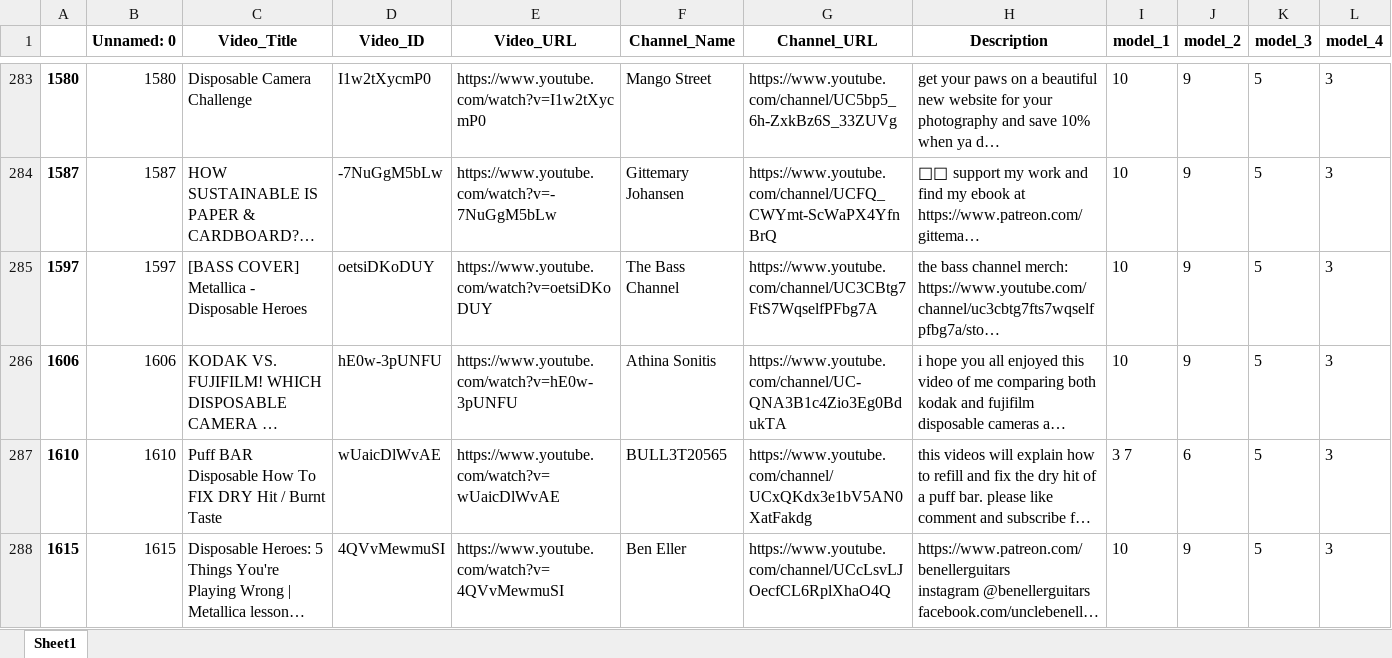
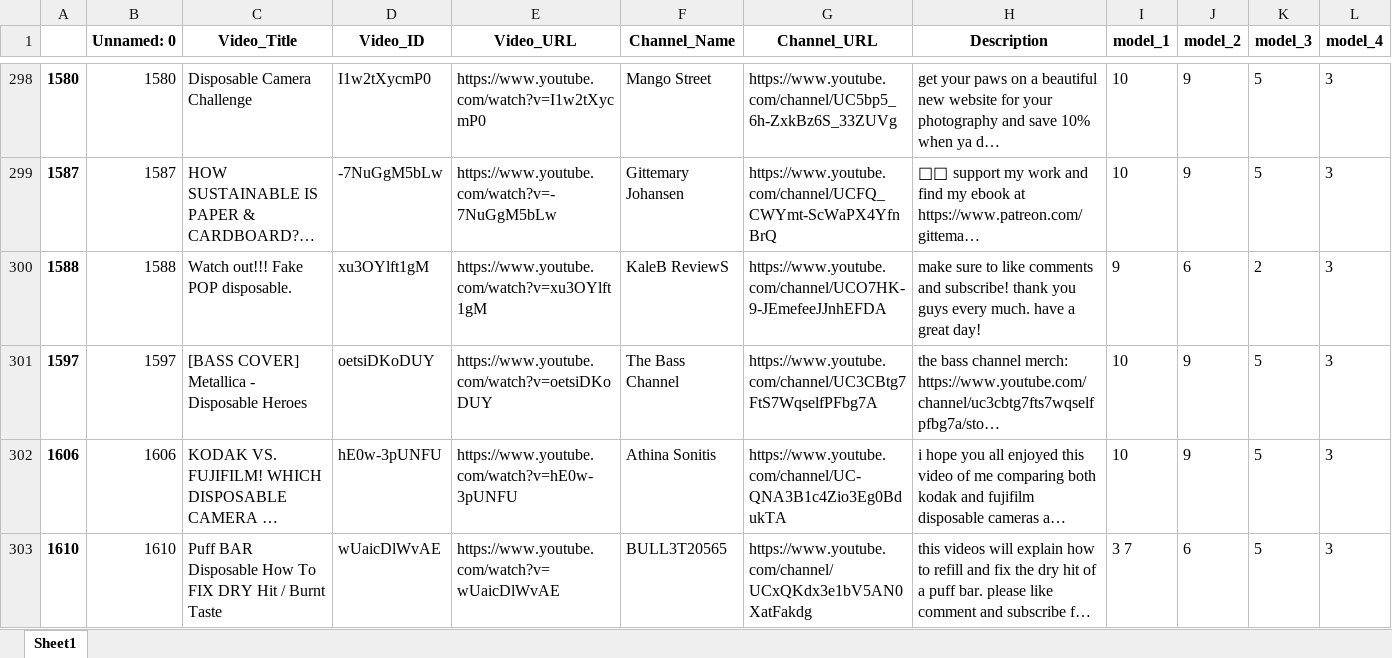
Before and after one commit to dgauraang/vape-classification, an Excel workbook: readable_data.xlsx, sheet Sheet1, drawn as a sheet; only a part is shown, gaps mark what is left out; the shorter side is filled out with more unchanged rows; long unchanged cells end in …; values as stored, in another font and other column widths than the file's, no borders; the diff covers the shown part only; the diff names each change by its address in the sheet, - before the commit and + after, or states it on an @@ line.

```diff
--- a/readable_data.xlsx (sheet Sheet1)
+++ b/readable_data.xlsx (sheet Sheet1)
+row 300: 1588 | 1588 | Watch out!!! Fake POP disposable. | xu3OYlft1gM | https://www.youtube.com/watch?v=xu3OYlft1gM | KaleB ReviewS | https://www.youtube.com/channel/UCO7HK-9-JEmefeeJJnhEFDA | make sure to like comments and subscribe! thank you guys every much. have a great day! | 9 | 6 | 2 | 3
```
Also changed, not shown: 35 added rows elsewhere in this sheet.
